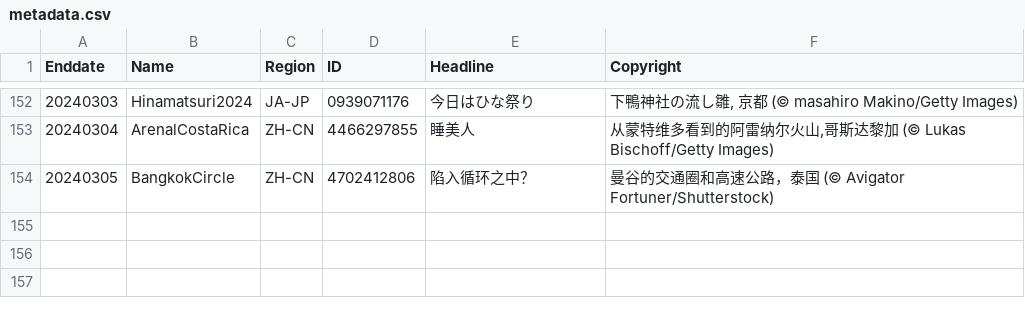
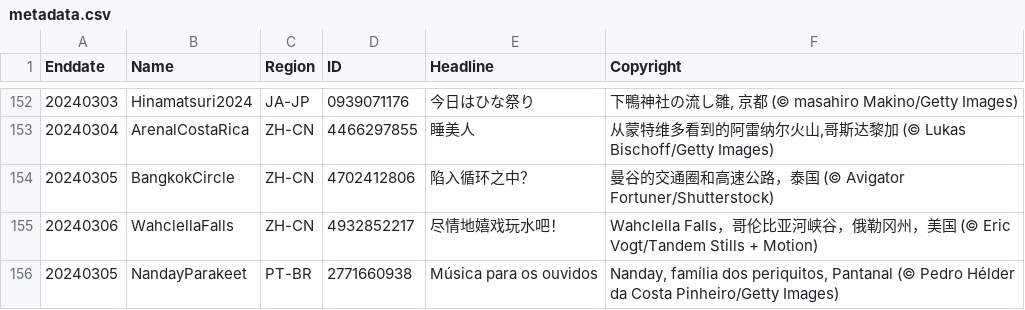
Before and after one commit to tauyoungsama/imageArchive, a CSV file: metadata.csv, drawn as a sheet; only a part is shown, gaps mark what is left out; the diff names each change by its address in the sheet, - before the commit and + after, or states it on an @@ line.

```diff
--- a/metadata.csv
+++ b/metadata.csv
+row 155: 20240306 | WahclellaFalls | ZH-CN | 4932852217 | 尽情地嬉戏玩水吧！ | Wahclella Falls，哥伦比亚河峡谷，俄勒冈州，美国 (© Eric Vogt/Tandem Stills + Motion)
+row 156: 20240305 | NandayParakeet | PT-BR | 2771660938 | Música para os ouvidos | Nanday, família dos periquitos, Pantanal (© Pedro Hélder da Costa Pinheiro/Getty Images)
```
Also changed, not shown: 2 other files.
